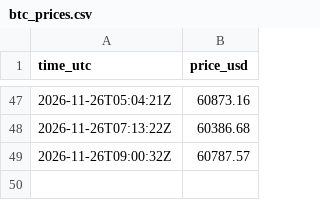
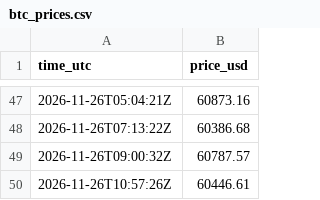
Before and after one commit to alphastaracademyai/btc, a CSV file: btc_prices.csv, drawn as a sheet; only a part is shown, gaps mark what is left out.

```diff
--- a/btc_prices.csv
+++ b/btc_prices.csv
@@ -49 +49,2 @@ time_utc,price_usd
 2026-11-26T09:00:32Z,60787.57
+2026-11-26T10:57:26Z,60446.61
```
Also changed, not shown: 1 other file.
